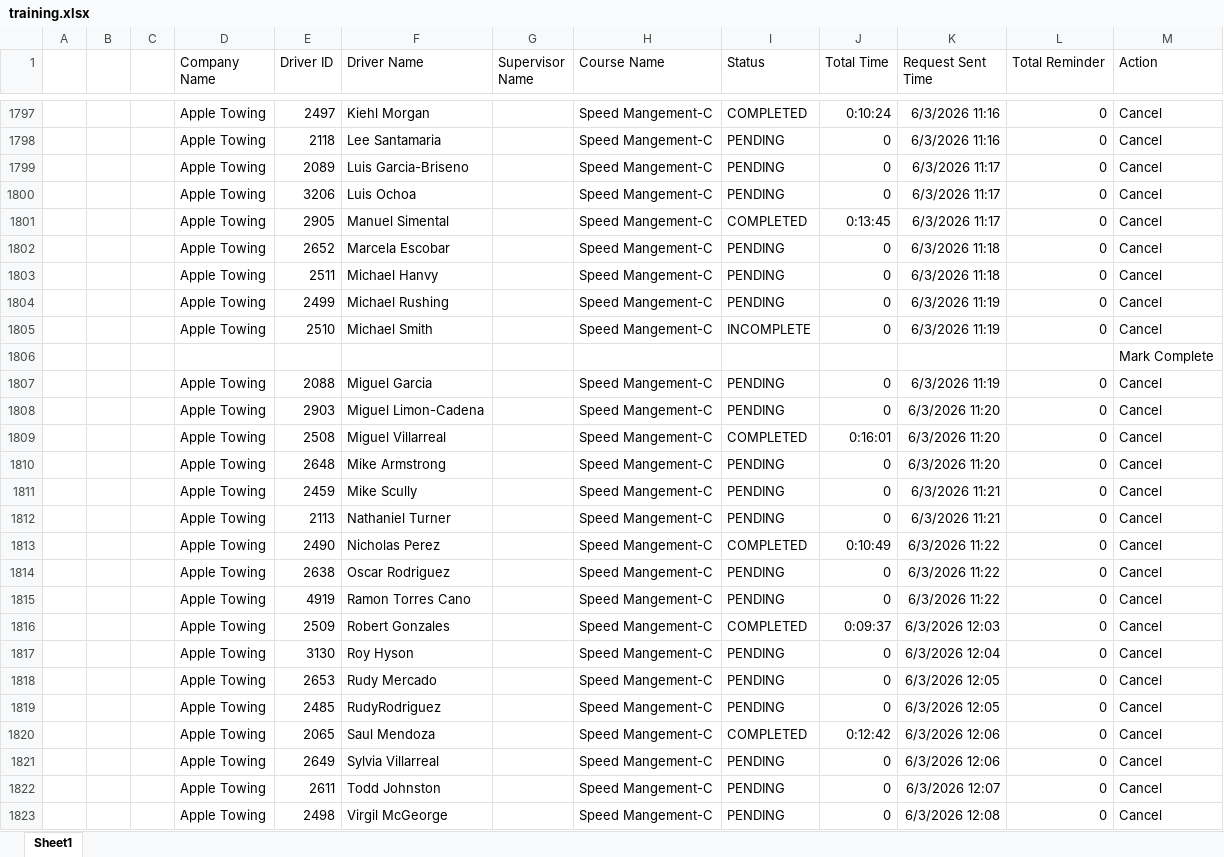
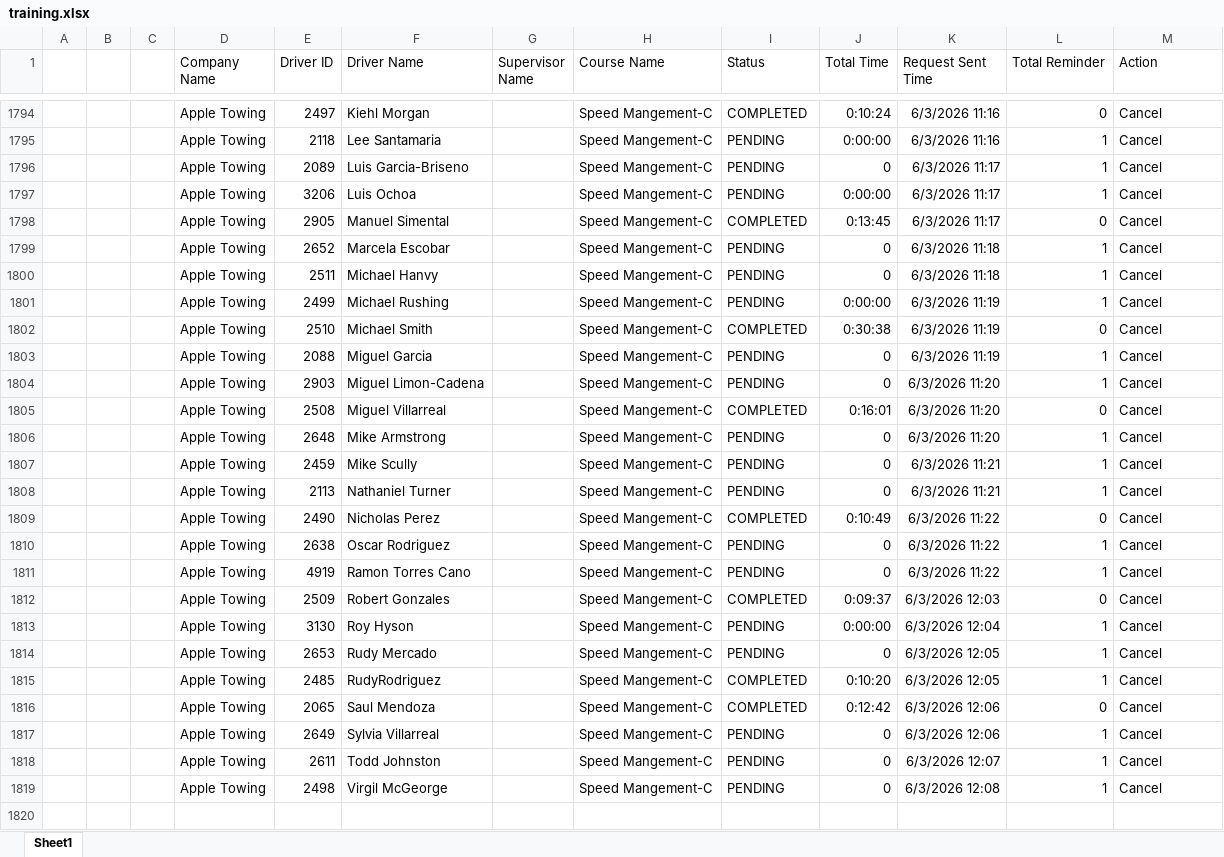
Before and after one commit to jmullins-DEN/apple-towing, an Excel workbook: training.xlsx, sheet Sheet1, drawn as a sheet; only a part is shown, gaps mark what is left out; values as stored, in another font and other column widths than the file's, no borders; removed rows and columns are numbered as before the commit, all else as after; the diff covers the shown part only; the diff names each change by its address in the sheet, - before the commit and + after, or states it on an @@ line.

```diff
--- a/training.xlsx (sheet Sheet1)
+++ b/training.xlsx (sheet Sheet1)
-J1795 (Total Time): 0
+J1795 (Total Time): 0:00:00
-L1795:L1797 (Total Reminder): 0
+L1795:L1797 (Total Reminder): 1
-J1797 (Total Time): 0
+J1797 (Total Time): 0:00:00
-L1799:L1801 (Total Reminder): 0
+L1799:L1801 (Total Reminder): 1
-J1801 (Total Time): 0
+J1801 (Total Time): 0:00:00
-I1802 (Status): INCOMPLETE
+I1802 (Status): COMPLETED
-J1802 (Total Time): 0
+J1802 (Total Time): 0:30:38
-row 1806:  |  |  |  |  |  |  |  |  |  |  |  | Mark Complete
-L1803:L1804 (Total Reminder): 0
+L1803:L1804 (Total Reminder): 1
-L1806:L1808 (Total Reminder): 0
+L1806:L1808 (Total Reminder): 1
-L1810:L1811 (Total Reminder): 0
+L1810:L1811 (Total Reminder): 1
-J1813 (Total Time): 0
+J1813 (Total Time): 0:00:00
-L1813:L1815 (Total Reminder): 0
+L1813:L1815 (Total Reminder): 1
-I1815 (Status): PENDING
+I1815 (Status): COMPLETED
-J1815 (Total Time): 0
+J1815 (Total Time): 0:10:20
-L1817:L1819 (Total Reminder): 0
+L1817:L1819 (Total Reminder): 1
```
Also changed, not shown: 3 removed rows and 25 edited cells elsewhere in this sheet.
